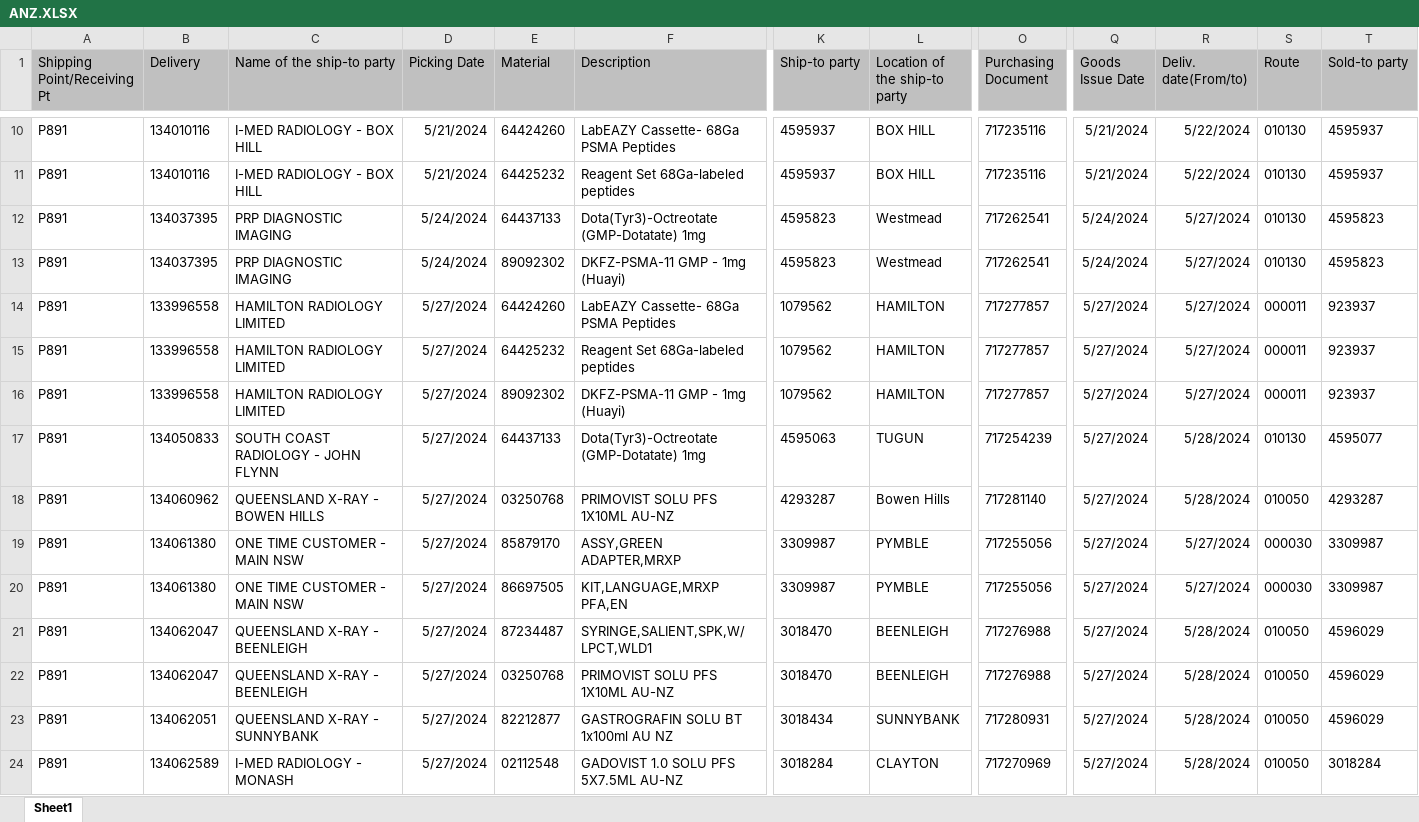
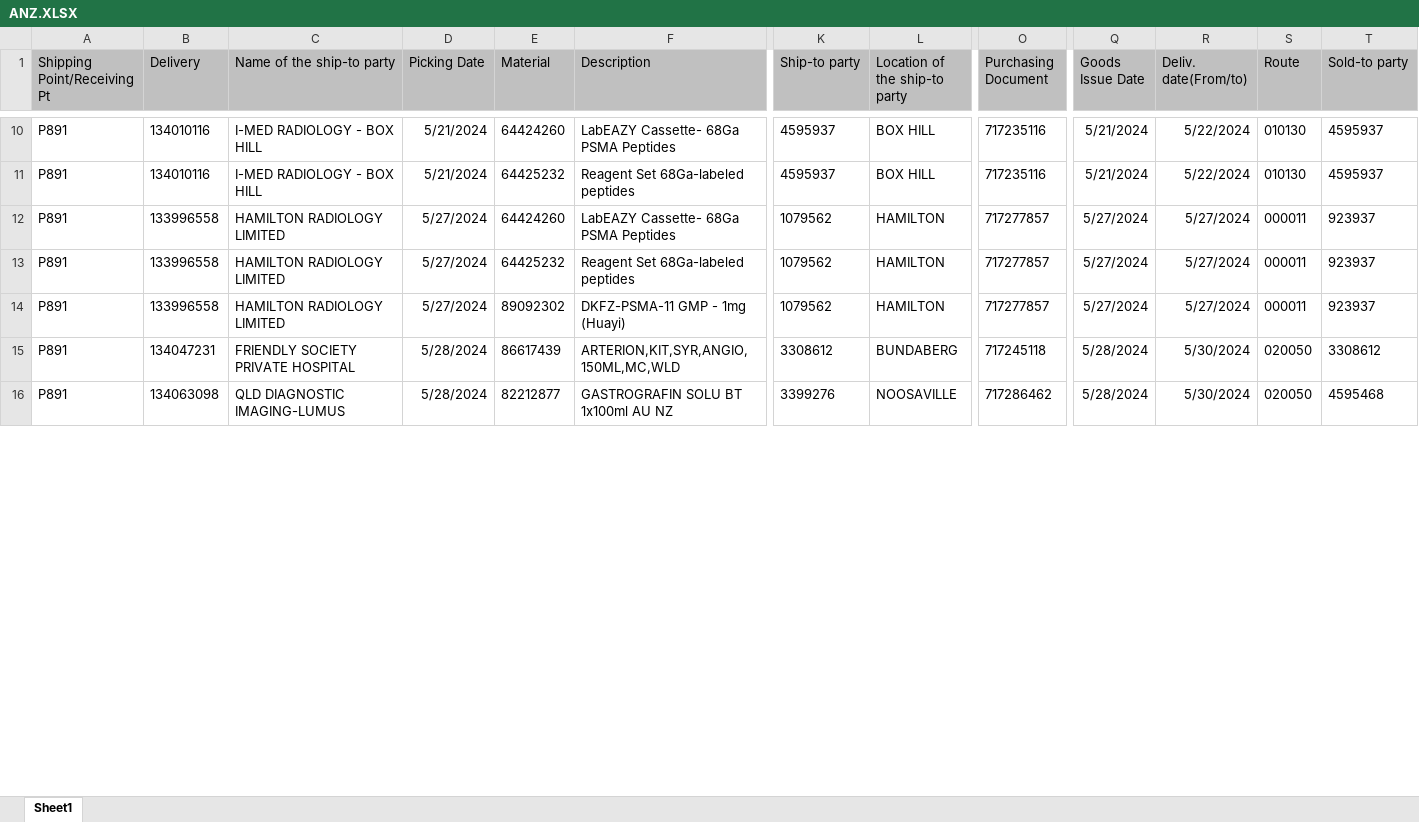
Before and after one commit to janphoenix/anz, an Excel workbook: ANZ.XLSX, sheet Sheet1, drawn as a sheet; only a part is shown, gaps mark what is left out; values as stored, in another font and other column widths than the file's, no borders; removed rows and columns are numbered as before the commit, all else as after; rows hold the shown columns only; the diff covers the shown part only; the diff names each change by its address in the sheet, - before the commit and + after, or states it on an @@ line.

Commit message:
anz upload today - jopat

```diff
--- a/ANZ.XLSX (sheet Sheet1)
+++ b/ANZ.XLSX (sheet Sheet1)
-row 12: P891 | 134037395 | PRP DIAGNOSTIC IMAGING | 5/24/2024 | 64437133 | Dota(Tyr3)-Octreotate (GMP-Dotatate) 1mg | 4595823 | Westmead | 717262541 | 5/24/2024 | 5/27/2024 | 010130 | 4595823
-row 13: P891 | 134037395 | PRP DIAGNOSTIC IMAGING | 5/24/2024 | 89092302 | DKFZ-PSMA-11 GMP - 1mg (Huayi) | 4595823 | Westmead | 717262541 | 5/24/2024 | 5/27/2024 | 010130 | 4595823
-row 17: P891 | 134050833 | SOUTH COAST RADIOLOGY - JOHN FLYNN | 5/27/2024 | 64437133 | Dota(Tyr3)-Octreotate (GMP-Dotatate) 1mg | 4595063 | TUGUN | 717254239 | 5/27/2024 | 5/28/2024 | 010130 | 4595077
-row 18: P891 | 134060962 | QUEENSLAND X-RAY - BOWEN HILLS | 5/27/2024 | 03250768 | PRIMOVIST SOLU PFS 1X10ML AU-NZ | 4293287 | Bowen Hills | 717281140 | 5/27/2024 | 5/28/2024 | 010050 | 4293287
-row 19: P891 | 134061380 | ONE TIME CUSTOMER - MAIN NSW | 5/27/2024 | 85879170 | ASSY,GREEN ADAPTER,MRXP | 3309987 | PYMBLE | 717255056 | 5/27/2024 | 5/27/2024 | 000030 | 3309987
-row 20: P891 | 134061380 | ONE TIME CUSTOMER - MAIN NSW | 5/27/2024 | 86697505 | KIT,LANGUAGE,MRXP PFA,EN | 3309987 | PYMBLE | 717255056 | 5/27/2024 | 5/27/2024 | 000030 | 3309987
-B15 (Delivery): 134062047
+B15 (Delivery): 134047231
-C15 (Name of the ship-to party): QUEENSLAND X-RAY - BEENLEIGH
+C15 (Name of the ship-to party): FRIENDLY SOCIETY PRIVATE HOSPITAL
-D15:D16 (Picking Date): 5/27/2024
+D15:D16 (Picking Date): 5/28/2024
-E15 (Material): 87234487
+E15 (Material): 86617439
-F15 (Description): SYRINGE,SALIENT,SPK,W/LPCT,WLD1
+F15 (Description): ARTERION,KIT,SYR,ANGIO,150ML,MC,WLD
-K15 (Ship-to party): 3018470
+K15 (Ship-to party): 3308612
-L15 (Location of the ship-to party): BEENLEIGH
+L15 (Location of the ship-to party): BUNDABERG
-O15 (Purchasing Document): 717276988
+O15 (Purchasing Document): 717245118
-Q15:Q16 (Goods Issue Date): 5/27/2024
+Q15:Q16 (Goods Issue Date): 5/28/2024
-R15:R16 (Deliv. date(From/to)): 5/28/2024
+R15:R16 (Deliv. date(From/to)): 5/30/2024
-S15:S16 (Route): 010050
+S15:S16 (Route): 020050
-T15 (Sold-to party): 4596029
+T15 (Sold-to party): 3308612
-B16 (Delivery): 134062047
+B16 (Delivery): 134063098
-C16 (Name of the ship-to party): QUEENSLAND X-RAY - BEENLEIGH
+C16 (Name of the ship-to party): QLD DIAGNOSTIC IMAGING-LUMUS
-E16 (Material): 03250768
+E16 (Material): 82212877
-F16 (Description): PRIMOVIST SOLU PFS 1X10ML AU-NZ
+F16 (Description): GASTROGRAFIN SOLU BT 1x100ml AU NZ
-K16 (Ship-to party): 3018470
+K16 (Ship-to party): 3399276
-L16 (Location of the ship-to party): BEENLEIGH
+L16 (Location of the ship-to party): NOOSAVILLE
-O16 (Purchasing Document): 717276988
+O16 (Purchasing Document): 717286462
-T16 (Sold-to party): 4596029
+T16 (Sold-to party): 4595468
-row 23: P891 | 134062051 | QUEENSLAND X-RAY - SUNNYBANK | 5/27/2024 | 82212877 | GASTROGRAFIN SOLU BT 1x100ml AU NZ | 3018434 | SUNNYBANK | 717280931 | 5/27/2024 | 5/28/2024 | 010050 | 4596029
-row 24: P891 | 134062589 | I-MED RADIOLOGY - MONASH | 5/27/2024 | 02112548 | GADOVIST 1.0 SOLU PFS 5X7.5ML AU-NZ | 3018284 | CLAYTON | 717270969 | 5/27/2024 | 5/28/2024 | 010050 | 3018284
```
Also changed, not shown: 32 removed rows and 389 edited cells elsewhere in this sheet.
